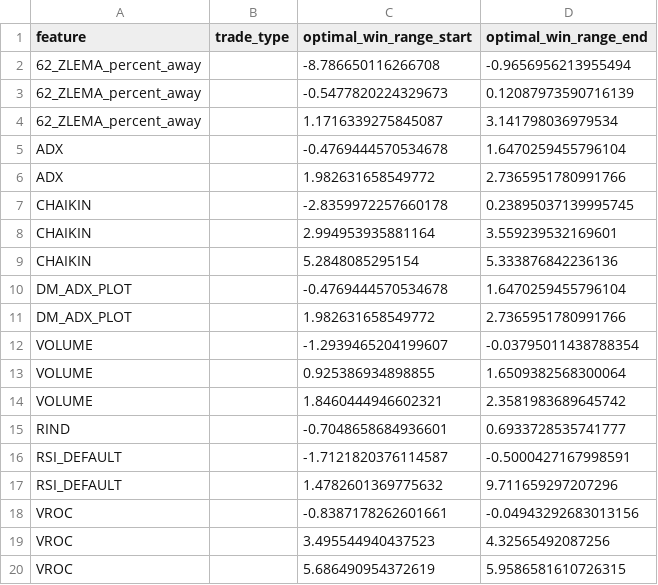
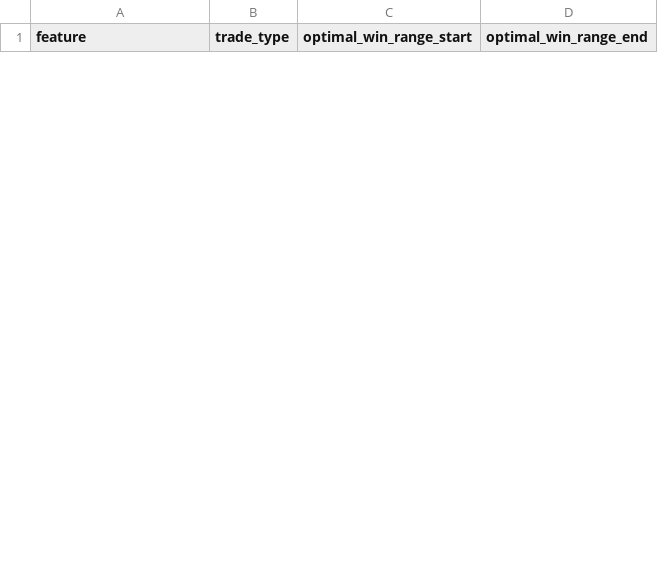
Before and after one commit to amirlehmam/nocodeML-streamlit-app, a CSV file: data/processed/docs/ml_analysis/win_ranges_summary/optimal_win_ranges_summary_both_Random Forest.csv, drawn as a sheet; only a part is shown; the diff covers the shown part only.

```diff
--- a/data/processed/docs/ml_analysis/win_ranges_summary/optimal_win_ranges_summary_both_Random Forest.csv
+++ b/data/processed/docs/ml_analysis/win_ranges_summary/optimal_win_ranges_summary_both_Random Forest.csv
@@ -1,20 +1 @@
 feature,trade_type,optimal_win_range_start,optimal_win_range_end
-62_ZLEMA_percent_away,,-8.786650116266708,-0.9656956213955494
-62_ZLEMA_percent_away,,-0.5477820224329673,0.12087973590716139
-62_ZLEMA_percent_away,,1.1716339275845087,3.141798036979534
-ADX,,-0.4769444570534678,1.6470259455796104
-ADX,,1.982631658549772,2.7365951780991766
-CHAIKIN,,-2.8359972257660178,0.23895037139995745
-CHAIKIN,,2.994953935881164,3.559239532169601
-CHAIKIN,,5.2848085295154,5.333876842236136
-DM_ADX_PLOT,,-0.4769444570534678,1.6470259455796104
-DM_ADX_PLOT,,1.982631658549772,2.7365951780991766
-VOLUME,,-1.2939465204199607,-0.03795011438788354
-VOLUME,,0.925386934898855,1.6509382568300064
-VOLUME,,1.8460444946602321,2.3581983689645742
-RIND,,-0.7048658684936601,0.6933728535741777
-RSI_DEFAULT,,-1.7121820376114587,-0.5000427167998591
-RSI_DEFAULT,,1.4782601369775632,9.711659297207296
-VROC,,-0.8387178262601661,-0.04943292683013156
-VROC,,3.495544940437523,4.32565492087256
-VROC,,5.686490954372619,5.9586581610726315
```
Also changed, not shown: 17 added rows and 6 removed rows elsewhere in this file, data/processed/docs/ml_analysis/win_ranges_summary/optimal_win_ranges_summary_long_Random Forest.csv, data/processed/docs/ml_analysis/win_ranges_summary/optimal_win_ranges_summary_short_Random Forest.csv, 3 other files.
